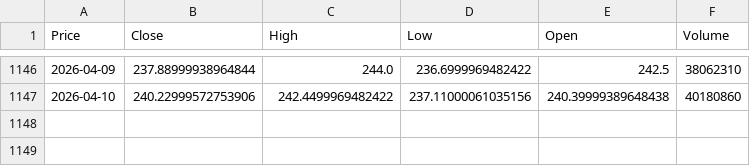
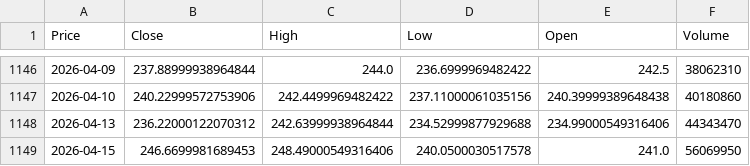
Before and after one commit to forbiddenscholar/real_time_stock_analyzer, a CSV file: data/Nifty50_Data/ETERNAL_data.csv, drawn as a sheet; only a part is shown, gaps mark what is left out; the diff names each change by its address in the sheet, - before the commit and + after, or states it on an @@ line.

Commit message:
Updated data

```diff
--- a/data/Nifty50_Data/ETERNAL_data.csv
+++ b/data/Nifty50_Data/ETERNAL_data.csv
+row 1148: 2026-04-13 | 236.22000122070312 | 242.63999938964844 | 234.52999877929688 | 234.99000549316406 | 44343470
+row 1149: 2026-04-15 | 246.6699981689453 | 248.49000549316406 | 240.0500030517578 | 241.0 | 56069950
```
Also changed, not shown: data/Nifty50_Data/JSWSTEEL_data.csv, data/Nifty50_Data/NESTLEIND_data.csv, 48 other files.
